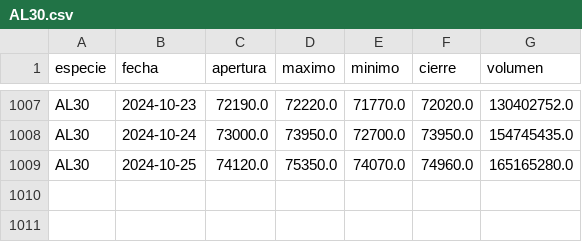
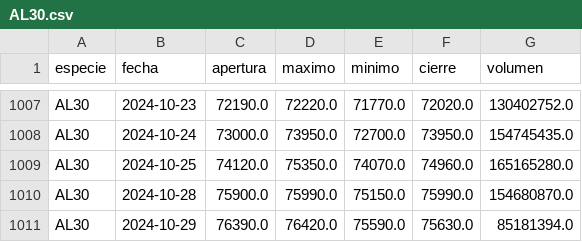
Before and after one commit to botjumbo/ratios-argy, a CSV file: docs/AL30.csv, drawn as a sheet; only a part is shown, gaps mark what is left out; the diff names each change by its address in the sheet, - before the commit and + after, or states it on an @@ line.

```diff
--- a/docs/AL30.csv
+++ b/docs/AL30.csv
+row 1010: AL30 | 2024-10-28 | 75900.0 | 75990.0 | 75150.0 | 75990.0 | 154680870.0
+row 1011: AL30 | 2024-10-29 | 76390.0 | 76420.0 | 75590.0 | 75630.0 | 85181394.0
```
Also changed, not shown: docs/AE38.csv, docs/AL35.csv, 18 other files.
